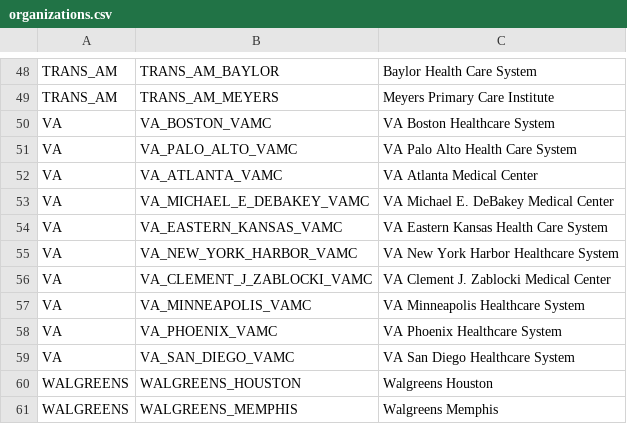
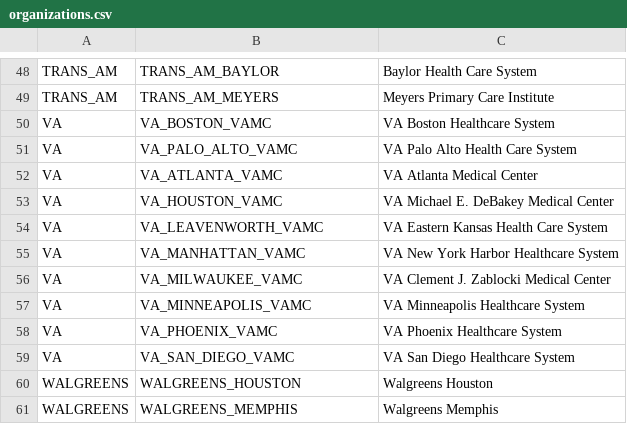
Before and after one commit to all-of-us/raw-data-repository, a CSV file: rest-api/data/organizations.csv, drawn as a sheet; only a part is shown, gaps mark what is left out.

```diff
--- a/rest-api/data/organizations.csv
+++ b/rest-api/data/organizations.csv
@@ -52,6 +52,6 @@ VA,VA_PALO_ALTO_VAMC,VA Palo Alto Health Care System
 VA,VA_ATLANTA_VAMC,VA Atlanta Medical Center
-VA,VA_MICHAEL_E_DEBAKEY_VAMC,VA Michael E. DeBakey Medical Center
-VA,VA_EASTERN_KANSAS_VAMC,VA Eastern Kansas Health Care System
-VA,VA_NEW_YORK_HARBOR_VAMC,VA New York Harbor Healthcare System
-VA,VA_CLEMENT_J_ZABLOCKI_VAMC,VA Clement J. Zablocki Medical Center
+VA,VA_HOUSTON_VAMC,VA Michael E. DeBakey Medical Center
+VA,VA_LEAVENWORTH_VAMC,VA Eastern Kansas Health Care System
+VA,VA_MANHATTAN_VAMC,VA New York Harbor Healthcare System
+VA,VA_MILWAUKEE_VAMC,VA Clement J. Zablocki Medical Center
 VA,VA_MINNEAPOLIS_VAMC,VA Minneapolis Healthcare System
```
Also changed, not shown: 1 other file.
